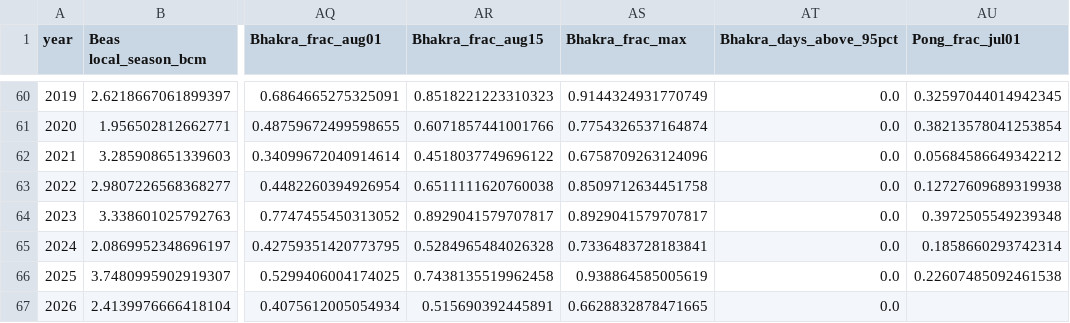
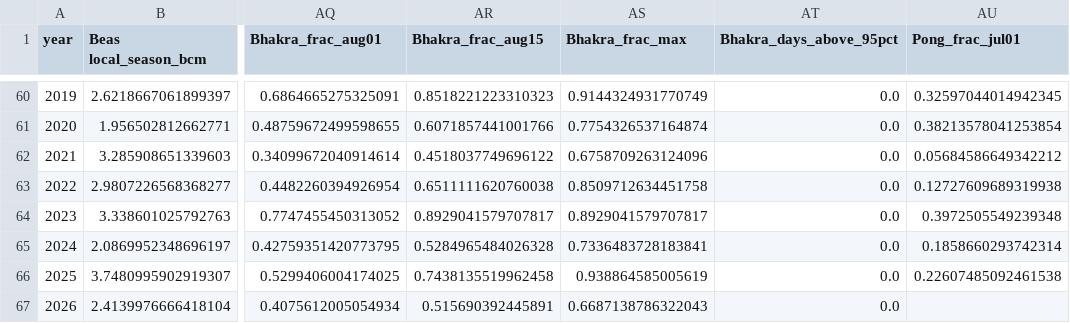
Before and after one commit to bakathefish/Flood, a CSV file: punjabflood/outputs/verification/annual_predictors.csv, drawn as a sheet; only a part is shown, gaps mark what is left out; the diff names each change by its address in the sheet, - before the commit and + after, or states it on an @@ line.

```diff
--- a/punjabflood/outputs/verification/annual_predictors.csv
+++ b/punjabflood/outputs/verification/annual_predictors.csv
-AS67 (Bhakra_frac_max): 0.6628832878471665
+AS67 (Bhakra_frac_max): 0.6687138786322043
```
Also changed, not shown: punjabflood/outputs/verification/live_horizons.csv, 16 other files.
